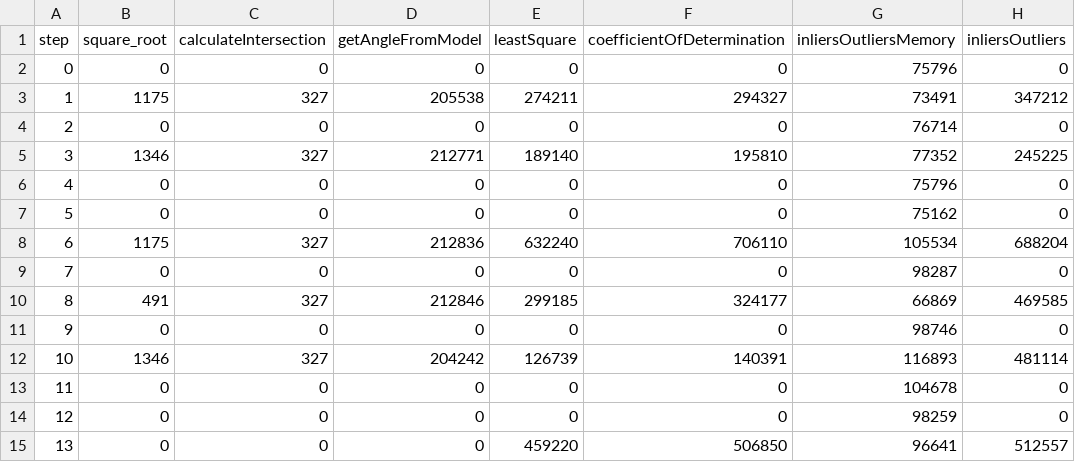
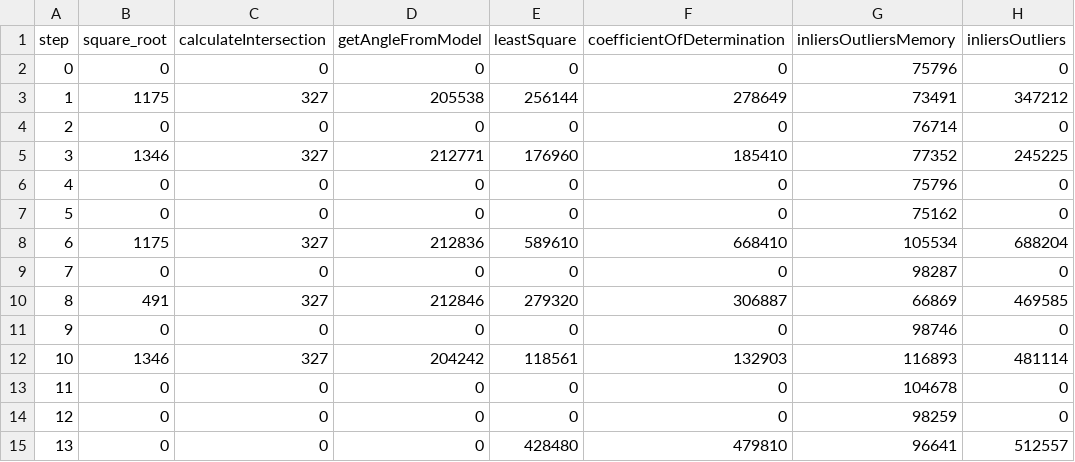
Before and after one commit to leon-ufba/ransac, a CSV file: LAB_IV_A/Quartus/RANSAC_NIOS/software/RansacSoftware/resultados/Profiling_O.csv, drawn as a sheet; only a part is shown; the diff names each change by its address in the sheet, - before the commit and + after, or states it on an @@ line.

```diff
--- a/LAB_IV_A/Quartus/RANSAC_NIOS/software/RansacSoftware/resultados/Profiling_O.csv
+++ b/LAB_IV_A/Quartus/RANSAC_NIOS/software/RansacSoftware/resultados/Profiling_O.csv
-E3 (leastSquare): 274211
+E3 (leastSquare): 256144
-F3 (coefficientOfDetermination): 294327
+F3 (coefficientOfDetermination): 278649
-E5 (leastSquare): 189140
+E5 (leastSquare): 176960
-F5 (coefficientOfDetermination): 195810
+F5 (coefficientOfDetermination): 185410
-E8 (leastSquare): 632240
+E8 (leastSquare): 589610
-F8 (coefficientOfDetermination): 706110
+F8 (coefficientOfDetermination): 668410
-E10 (leastSquare): 299185
+E10 (leastSquare): 279320
-F10 (coefficientOfDetermination): 324177
+F10 (coefficientOfDetermination): 306887
-E12 (leastSquare): 126739
+E12 (leastSquare): 118561
-F12 (coefficientOfDetermination): 140391
+F12 (coefficientOfDetermination): 132903
-E15 (leastSquare): 459220
+E15 (leastSquare): 428480
-F15 (coefficientOfDetermination): 506850
+F15 (coefficientOfDetermination): 479810
```
Also changed, not shown: python/analise-resultados/resultados/Profiling_O.csv, 7 other files.
